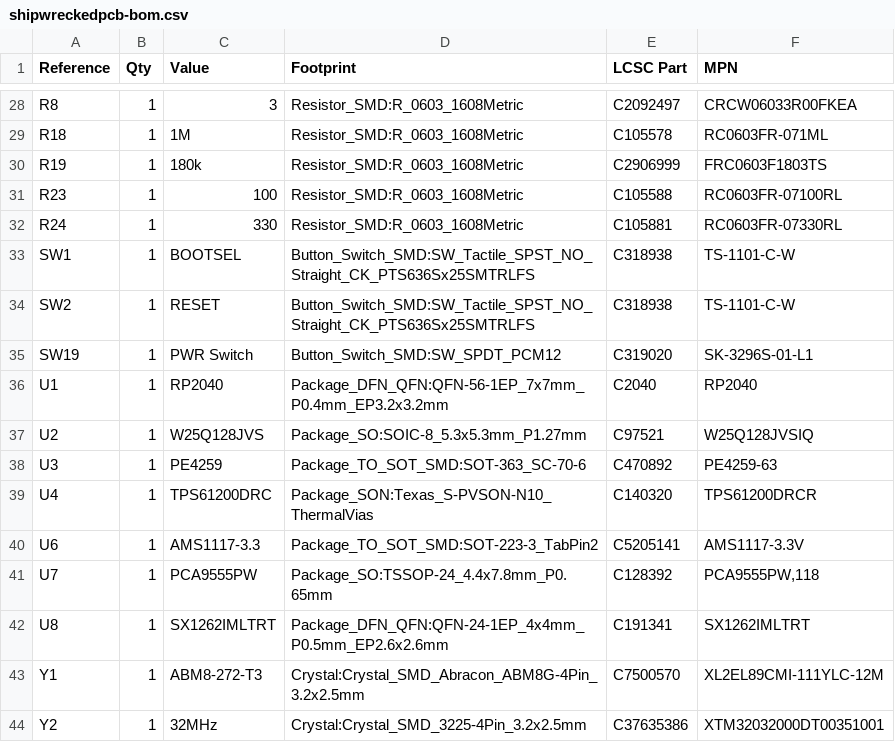
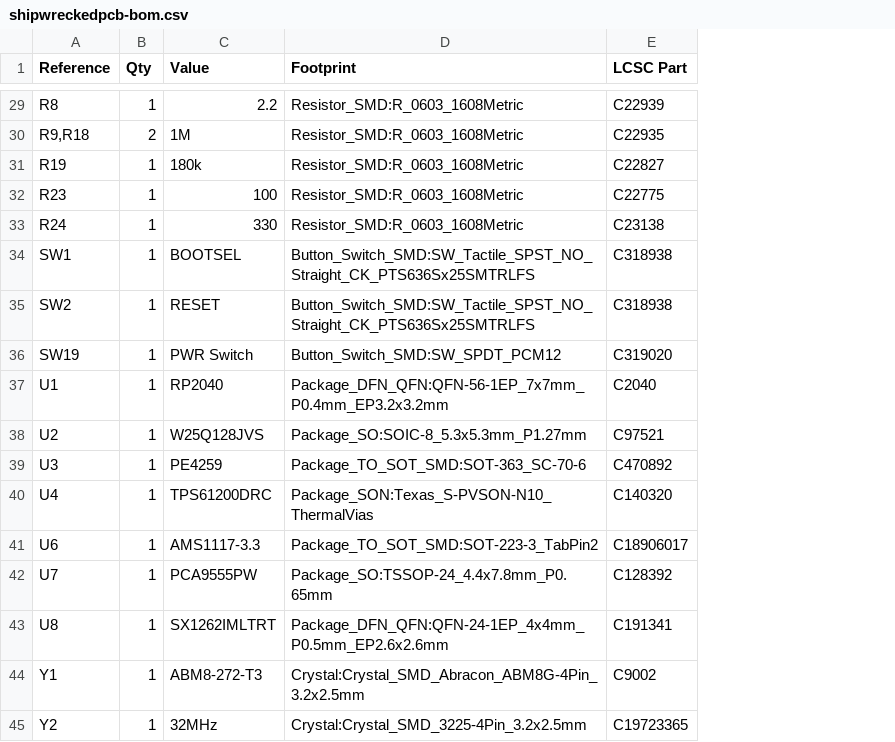
Before and after one commit to coopeeo/shipwrecked-pcb, a CSV file: PCB-Schematic/shipwreckedpcb/production/shipwreckedpcb-bom.csv, drawn as a sheet; only a part is shown, gaps mark what is left out; removed rows and columns are numbered as before the commit, all else as after; the diff covers the shown part only; the diff names each change by its address in the sheet, - before the commit and + after, or states it on an @@ line.

```diff
--- a/PCB-Schematic/shipwreckedpcb/production/shipwreckedpcb-bom.csv
+++ b/PCB-Schematic/shipwreckedpcb/production/shipwreckedpcb-bom.csv
-column F (MPN), row 28: CRCW06033R00FKEA; rows 30-44: FRC0603F1803TS | RC0603FR-07100RL | RC0603FR-07330RL | TS-1101-C-W | TS-1101-C-W | SK-3296S-01-L1 | RP2040 | W25Q128JVSIQ | PE4259-63 | TPS61200DRCR | AMS1117-3.3V | PCA9555PW,118 | SX1262IMLTRT | XL2EL89CMI-111YLC-12M | XTM32032000DT00351001
-C29 (Value): 3
+C29 (Value): 2.2
-E29 (LCSC Part): C2092497
+E29 (LCSC Part): C22939
-row 29: R18 | 1 | 1M | Resistor_SMD:R_0603_1608Metric | C105578 | RC0603FR-071ML
+row 30: R9,R18 | 2 | 1M | Resistor_SMD:R_0603_1608Metric | C22935
-E31 (LCSC Part): C2906999
+E31 (LCSC Part): C22827
-E32 (LCSC Part): C105588
+E32 (LCSC Part): C22775
-E33 (LCSC Part): C105881
+E33 (LCSC Part): C23138
-E41 (LCSC Part): C5205141
+E41 (LCSC Part): C18906017
-E44 (LCSC Part): C7500570
+E44 (LCSC Part): C9002
-E45 (LCSC Part): C37635386
+E45 (LCSC Part): C19723365
```
Also changed, not shown: 2 added rows, 1 removed row and 17 edited cells elsewhere in this file, PCB-Schematic/shipwreckedpcb/production/shipwreckedpcb-centroid.csv, 19 other files.
